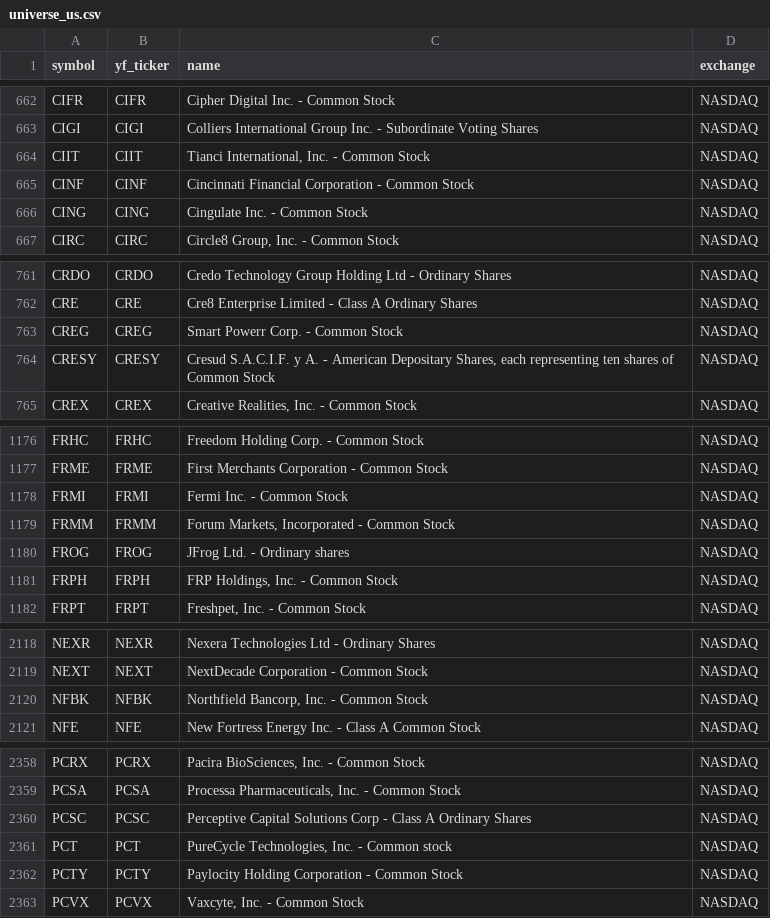
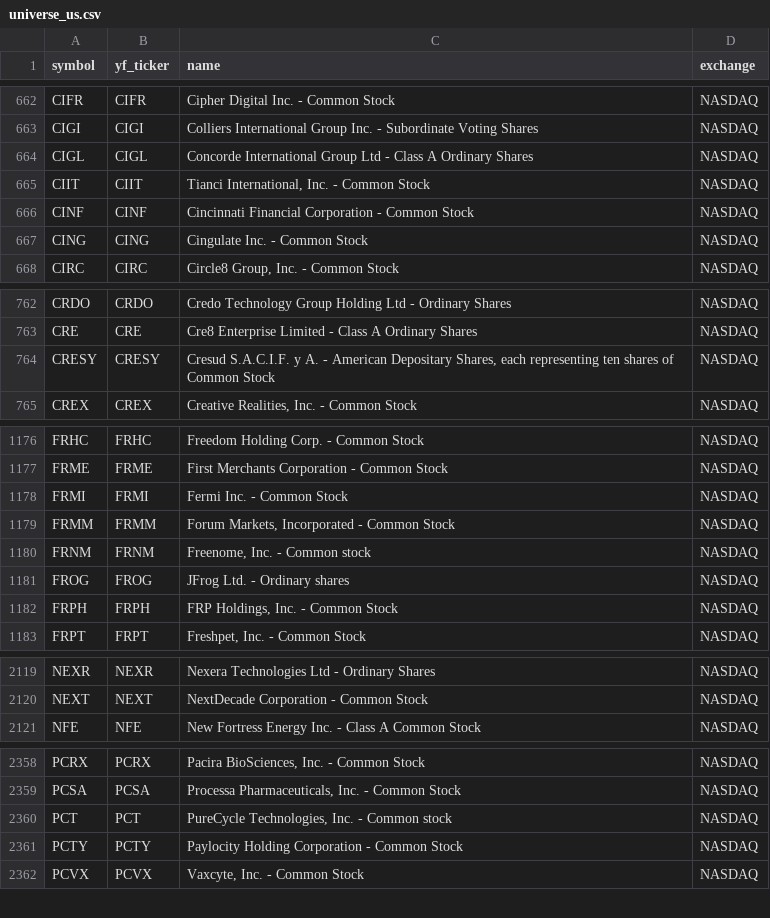
Before and after one commit to Aditya100704/nse-bse-momentum-scanner, a CSV file: data/universe_us.csv, drawn as a sheet; only a part is shown, gaps mark what is left out; the diff covers the shown part only.

```diff
--- a/data/universe_us.csv
+++ b/data/universe_us.csv
@@ -663,2 +663,3 @@ CIFR,CIFR,Cipher Digital Inc. - Common Stock,NASDAQ
 CIGI,CIGI,Colliers International Group Inc.  - Subordinate Voting Shares,NASDAQ
+CIGL,CIGL,Concorde International Group Ltd - Class A Ordinary Shares,NASDAQ
 CIIT,CIIT,"Tianci International, Inc. - Common Stock",NASDAQ
@@ -762,3 +763,2 @@ CRDO,CRDO,Credo Technology Group Holding Ltd - Ordinary Shares,NASDAQ
 CRE,CRE,Cre8 Enterprise Limited - Class A Ordinary Shares,NASDAQ
-CREG,CREG,Smart Powerr Corp. - Common Stock,NASDAQ
 CRESY,CRESY,"Cresud S.A.C.I.F. y A. - American Depositary Shares, each representing ten shares of Common Stock",NASDAQ
@@ -1179,2 +1179,3 @@ FRMI,FRMI,Fermi Inc. - Common Stock,NASDAQ
 FRMM,FRMM,"Forum Markets, Incorporated - Common Stock",NASDAQ
+FRNM,FRNM,"Freenome, Inc. - Common stock",NASDAQ
 FROG,FROG,JFrog Ltd. - Ordinary shares,NASDAQ
@@ -2119,3 +2120,2 @@ NEXR,NEXR,Nexera Technologies Ltd - Ordinary Shares,NASDAQ
 NEXT,NEXT,NextDecade Corporation - Common Stock,NASDAQ
-NFBK,NFBK,"Northfield Bancorp, Inc. - Common Stock",NASDAQ
 NFE,NFE,New Fortress Energy Inc. - Class A Common Stock,NASDAQ
@@ -2359,3 +2359,2 @@ PCRX,PCRX,"Pacira BioSciences, Inc. - Common Stock",NASDAQ
 PCSA,PCSA,"Processa Pharmaceuticals, Inc. - Common Stock",NASDAQ
-PCSC,PCSC,Perceptive Capital Solutions Corp - Class A Ordinary Shares,NASDAQ
 PCT,PCT,"PureCycle Technologies, Inc. - Common stock",NASDAQ
```
Also changed, not shown: 2 removed rows and 1 edited cell elsewhere in this file, data/scanner_output.csv, data/universe.csv, 7 other files.
